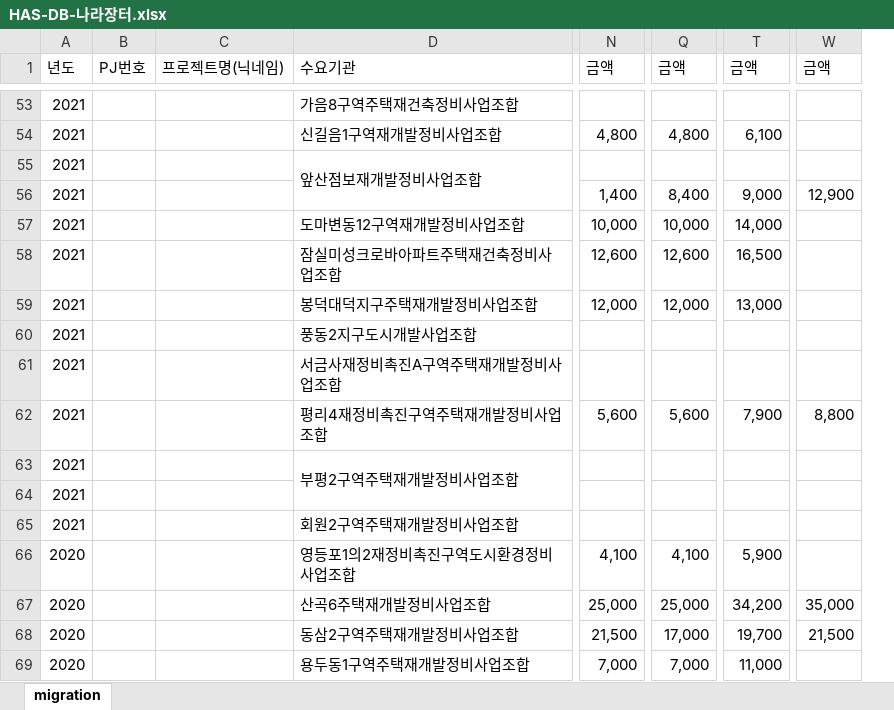
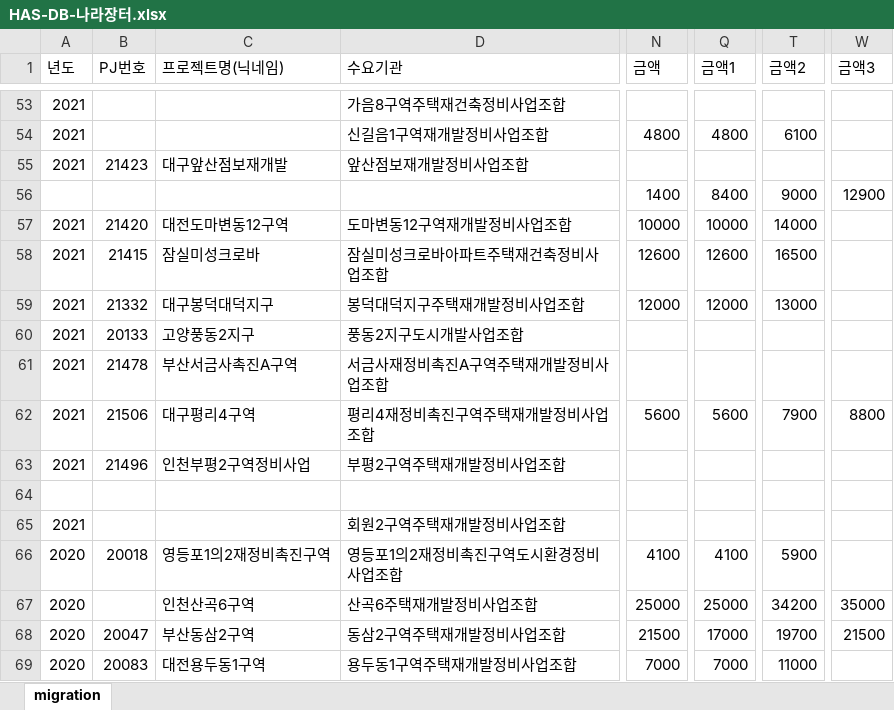
Before and after one commit to qkqh1577/hywtl_has, an Excel workbook: app/src/main/resources/migration/HAS-DB-나라장터.xlsx, sheet migration, drawn as a sheet; only a part is shown, gaps mark what is left out; values as stored, in another font and other column widths than the file's, no cell formats; removed rows and columns are numbered as before the commit, all else as after; the diff covers the shown part only; the diff names each change by its address in the sheet, - before the commit and + after, or states it on an @@ line.

```diff
--- a/app/src/main/resources/migration/HAS-DB-나라장터.xlsx (sheet migration)
+++ b/app/src/main/resources/migration/HAS-DB-나라장터.xlsx (sheet migration)
-column B (PJ번호), empty
-column C (프로젝트명(닉네임)), empty
+column B (PJ번호), rows 55-69: 21423 |  | 21420 | 21415 | 21332 | 20133 | 21478 | 21506 | 21496 |  |  | 20018 |  | 20047 | 20083
+column C (프로젝트명(닉네임)), rows 55-69: 대구앞산점보재개발 |  | 대전도마변동12구역 | 잠실미성크로바 | 대구봉덕대덕지구 | 고양풍동2지구 | 부산서금사촉진A구역 | 대구평리4구역 | 인천부평2구역정비사업 |  |  | 영등포1의2재정비촉진구역 | 인천산곡6구역 | 부산동삼2구역 | 대전용두동1구역
-column N (금액), rows 54-69: 4,800 |  | 1,400 | 10,000 | 12,600 | 12,000 |  |  | 5,600 |  |  |  | 4,100 | 25,000 | 21,500 | 7,000
+column N (금액), rows 54-69: 4800 |  | 1400 | 10000 | 12600 | 12000 |  |  | 5600 |  |  |  | 4100 | 25000 | 21500 | 7000
-column Q (금액), rows 54-69: 4,800 |  | 8,400 | 10,000 | 12,600 | 12,000 |  |  | 5,600 |  |  |  | 4,100 | 25,000 | 17,000 | 7,000
+column Q (금액1), rows 54-69: 4800 |  | 8400 | 10000 | 12600 | 12000 |  |  | 5600 |  |  |  | 4100 | 25000 | 17000 | 7000
-column T (금액), rows 54-69: 6,100 |  | 9,000 | 14,000 | 16,500 | 13,000 |  |  | 7,900 |  |  |  | 5,900 | 34,200 | 19,700 | 11,000
+column T (금액2), rows 54-69: 6100 |  | 9000 | 14000 | 16500 | 13000 |  |  | 7900 |  |  |  | 5900 | 34200 | 19700 | 11000
-column W (금액), rows 56-68: 12,900 |  |  |  |  |  | 8,800 |  |  |  |  | 35,000 | 21,500
+column W (금액3), rows 56-68: 12900 |  |  |  |  |  | 8800 |  |  |  |  | 35000 | 21500
-D55:D56 merged
-A56 (년도): 2021
+A56 (년도): (empty)
-D63:D64 merged
-A64 (년도): 2021
+A64 (년도): (empty)
```
Also changed, not shown: 3 added columns, 4 removed columns, 22 edited cells and merged cells elsewhere in this sheet, cell formats, formulas that keep their value, 9 other files.
